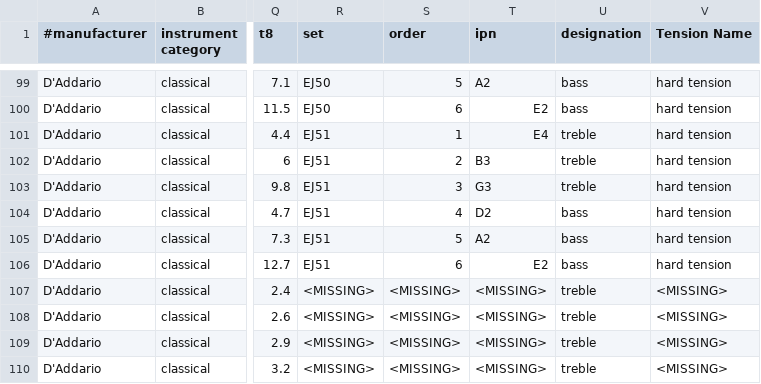
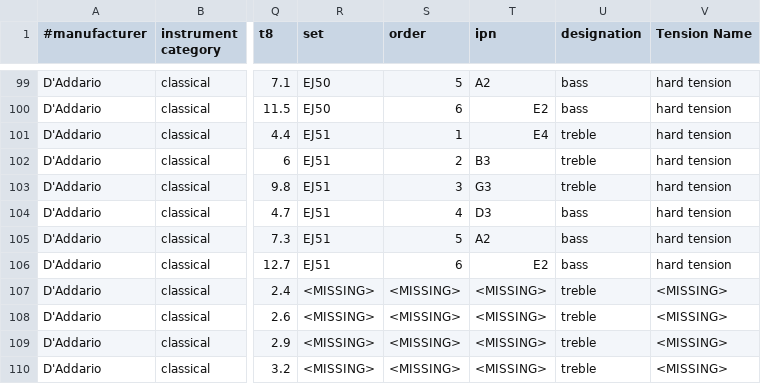
Before and after one commit to haisamido/organology, a CSV file: sources/daadario/classical_guitar.csv, drawn as a sheet; only a part is shown, gaps mark what is left out; the diff covers the shown part only; the diff names each change by its address in the sheet, - before the commit and + after, or states it on an @@ line.

```diff
--- a/sources/daadario/classical_guitar.csv
+++ b/sources/daadario/classical_guitar.csv
-T104 (ipn): D2
+T104 (ipn): D3
```
Also changed, not shown: 17 edited cells elsewhere in this file.
